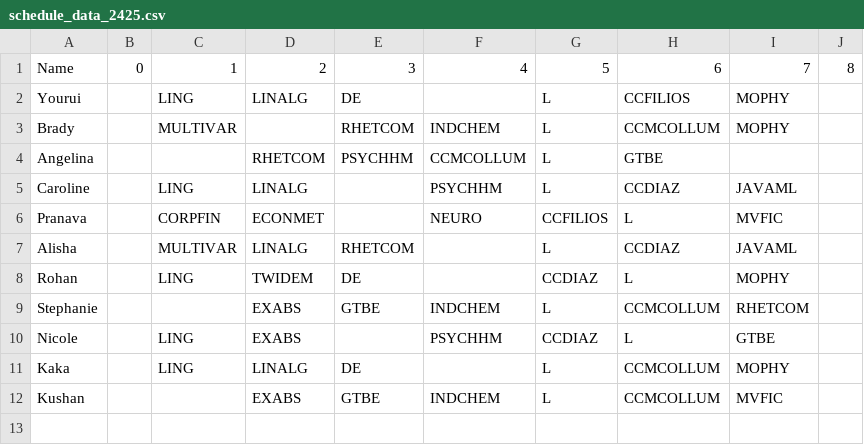
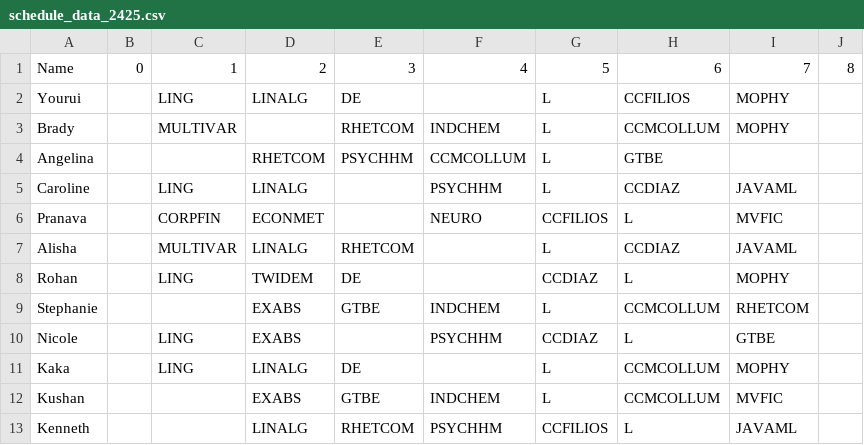
Before and after one commit to iuruoy-shao/schedule-similarity, a CSV file: schedule_data_2425.csv, drawn as a sheet.

Commit message:
updated schedule

```diff
--- a/schedule_data_2425.csv
+++ b/schedule_data_2425.csv
@@ -12 +12,2 @@ Kaka,,LING,LINALG,DE,,L,CCMCOLLUM,MOPHY,
 Kushan,,,EXABS,GTBE,INDCHEM,L,CCMCOLLUM,MVFIC,
+Kenneth,,,LINALG,RHETCOM,PSYCHHM,CCFILIOS,L,JAVAML
```
